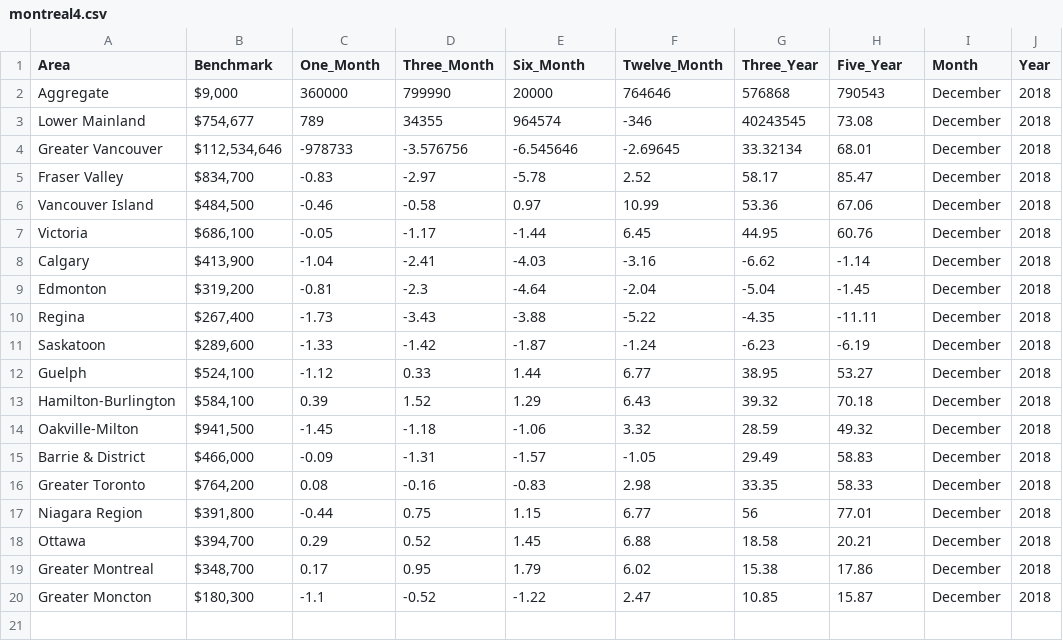
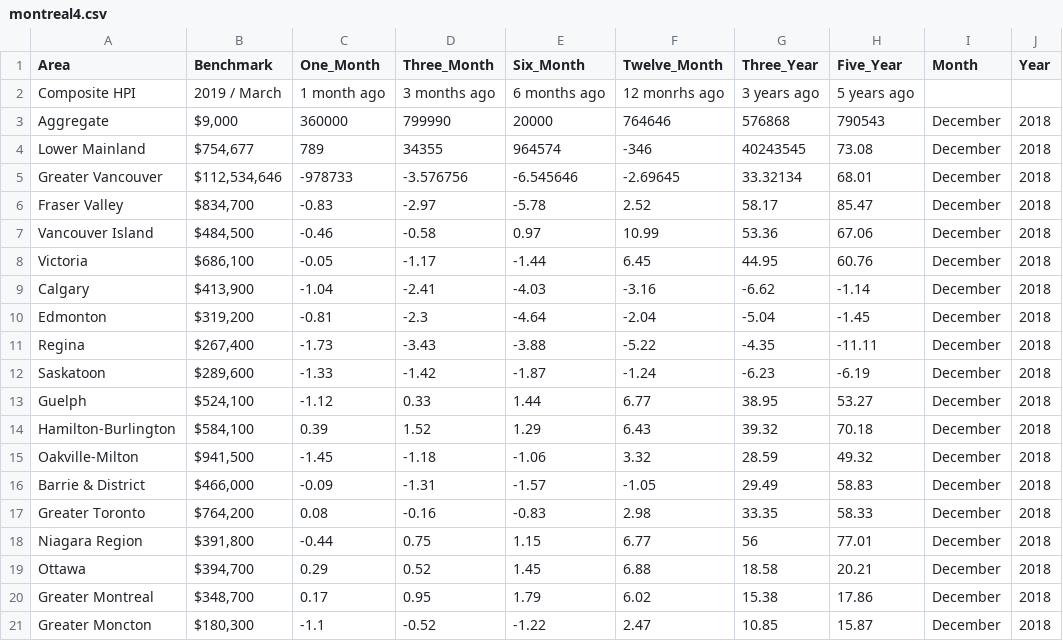
Before and after one commit to muhazzib/ProtoD, a CSV file: src/data/boards/montreal/montreal4.csv, drawn as a sheet; the diff names each change by its address in the sheet, - before the commit and + after, or states it on an @@ line.

```diff
--- a/src/data/boards/montreal/montreal4.csv
+++ b/src/data/boards/montreal/montreal4.csv
+row 2: Composite HPI | 2019 / March | 1 month ago | 3 months ago | 6 months ago | 12 monrhs ago | 3 years ago | 5 years ago
```
Also changed, not shown: src/data/boards/alberta/albertahome2.csv, src/data/boards/montreal/montreal.csv, 6 other files.
